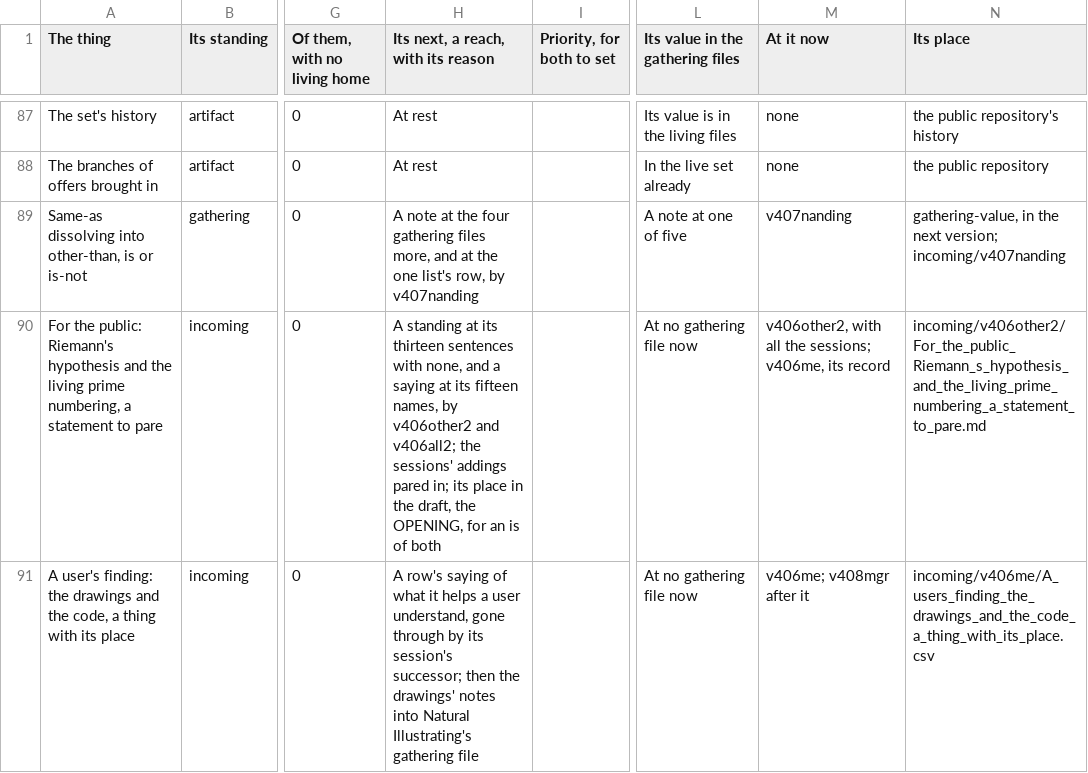
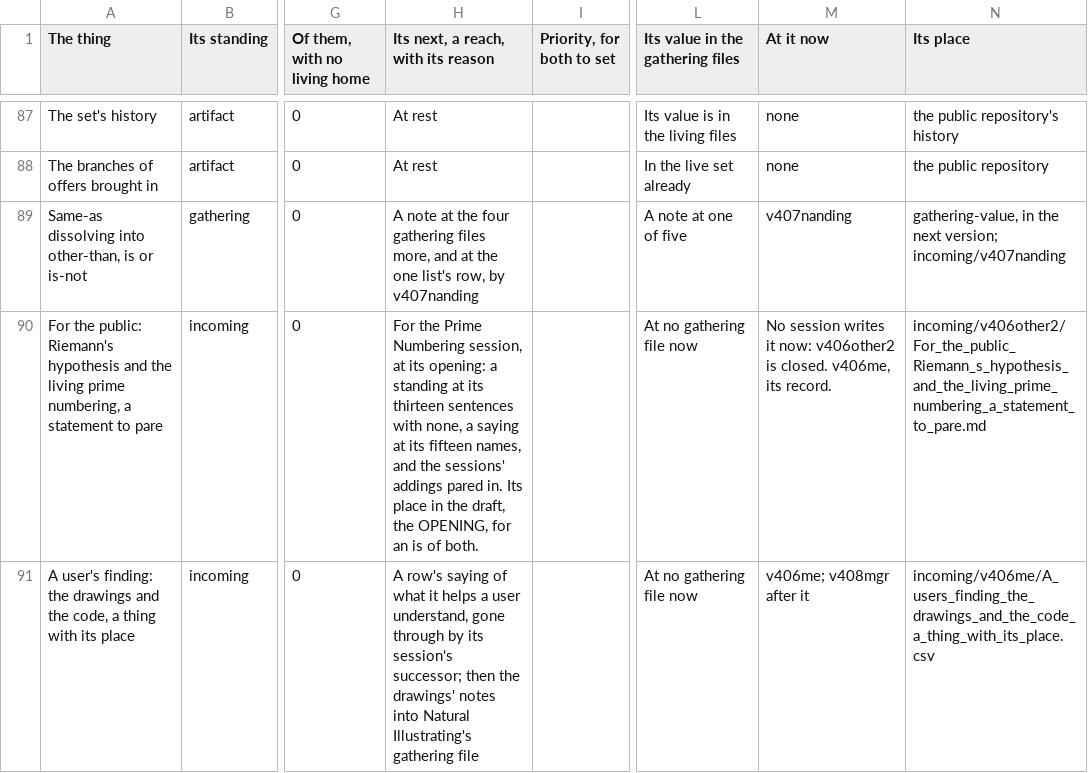
Before and after one commit to chris-j-handel/corus, a CSV file: incoming/v406me/The_managing_table_of_the_living_expedition.csv, drawn as a sheet; only a part is shown, gaps mark what is left out; the diff names each change by its address in the sheet, - before the commit and + after, or states it on an @@ line.

```diff
--- a/incoming/v406me/The_managing_table_of_the_living_expedition.csv
+++ b/incoming/v406me/The_managing_table_of_the_living_expedition.csv
-H90: A standing at its thirteen sentences with none, and a saying at its fifteen names, by v406other2 and v406all2; the sessions' addings pared in; its place in the draft, the OPENING, for an is of both
+H90: For the Prime Numbering session, at its opening: a standing at its thirteen sentences with none, a saying at its fifteen names, and the sessions' addings pared in. Its place in the draft, the OPENING, for an is of both.
-M90 (At it now): v406other2, with all the sessions; v406me, its record
+M90 (At it now): No session writes it now: v406other2 is closed. v406me, its record.
```
Also changed, not shown: incoming/v406me/The_closings_a_session_at_a_turn.csv, 2 other files.
